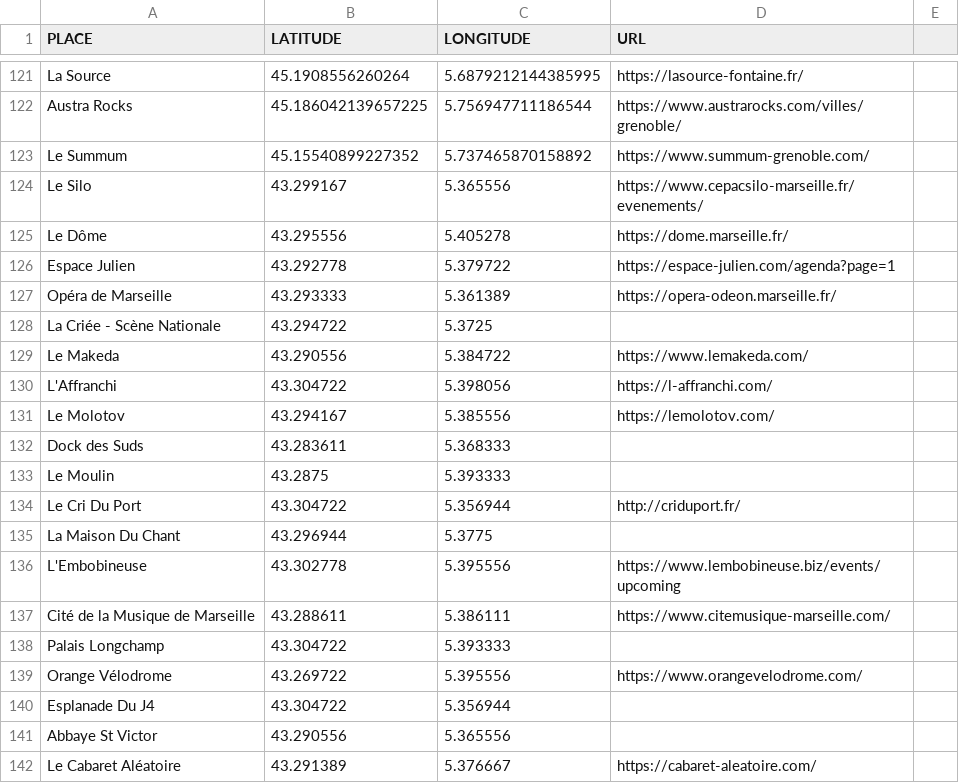
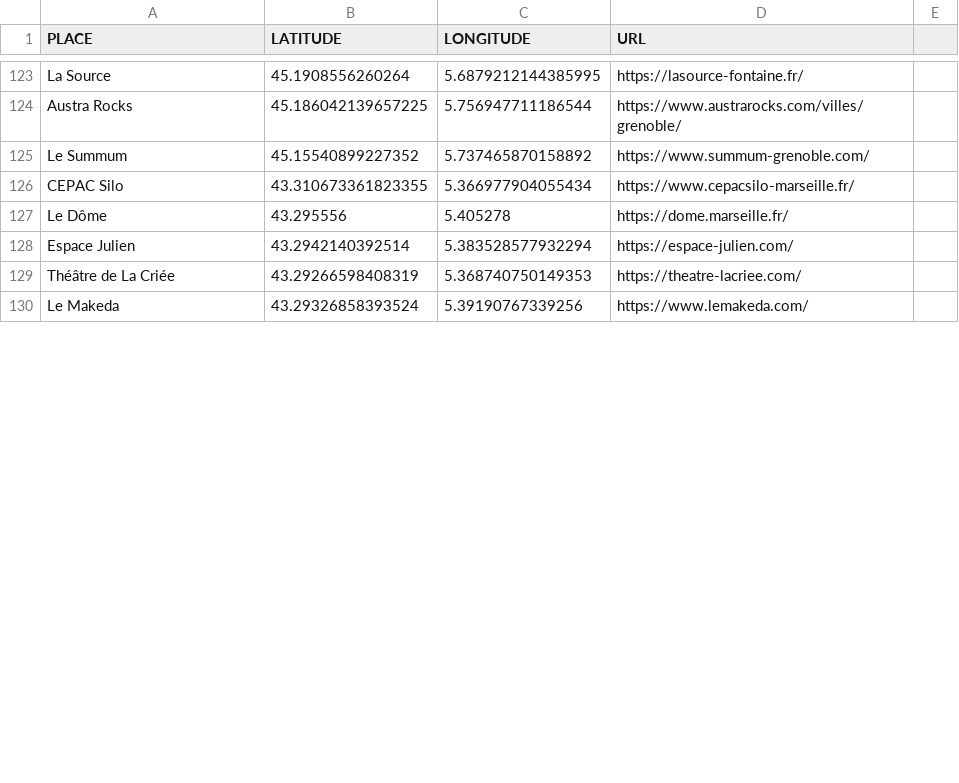
Before and after one commit to agrignard/WhatsNext, a CSV file: www/france_place.csv, drawn as a sheet; only a part is shown, gaps mark what is left out; removed rows and columns are numbered as before the commit, all else as after; the diff covers the shown part only; the diff names each change by its address in the sheet, - before the commit and + after, or states it on an @@ line.

Commit message:
Rhone Alpes WIP + Marseille + fix textwithWhiteSpace() undefined in scrapexUtiliities

```diff
--- a/www/france_place.csv
+++ b/www/france_place.csv
-row 124: Le Silo | 43.299167 | 5.365556 | https://www.cepacsilo-marseille.fr/evenements/
+row 126: CEPAC Silo | 43.310673361823355 | 5.366977904055434 | https://www.cepacsilo-marseille.fr/
-B128 (LATITUDE): 43.292778
+B128 (LATITUDE): 43.2942140392514
-C128 (LONGITUDE): 5.379722
+C128 (LONGITUDE): 5.383528577932294
-D128 (URL): https://espace-julien.com/agenda?page=1
+D128 (URL): https://espace-julien.com/
-row 127: Opéra de Marseille | 43.293333 | 5.361389 | https://opera-odeon.marseille.fr/
-row 128: La Criée - Scène Nationale | 43.294722 | 5.3725
+row 129: Théâtre de La Criée | 43.29266598408319 | 5.368740750149353 | https://theatre-lacriee.com/
-B130 (LATITUDE): 43.290556
+B130 (LATITUDE): 43.29326858393524
-C130 (LONGITUDE): 5.384722
+C130 (LONGITUDE): 5.39190767339256
-row 130: L'Affranchi | 43.304722 | 5.398056 | https://l-affranchi.com/
-row 131: Le Molotov | 43.294167 | 5.385556 | https://lemolotov.com/
-row 132: Dock des Suds | 43.283611 | 5.368333
-row 133: Le Moulin | 43.2875 | 5.393333
-row 134: Le Cri Du Port | 43.304722 | 5.356944 | http://criduport.fr/
-row 135: La Maison Du Chant | 43.296944 | 5.3775
-row 136: L'Embobineuse | 43.302778 | 5.395556 | https://www.lembobineuse.biz/events/upcoming
-row 137: Cité de la Musique de Marseille | 43.288611 | 5.386111 | https://www.citemusique-marseille.com/
-row 138: Palais Longchamp | 43.304722 | 5.393333
-row 139: Orange Vélodrome | 43.269722 | 5.395556 | https://www.orangevelodrome.com/
-row 140: Esplanade Du J4 | 43.304722 | 5.356944
-row 141: Abbaye St Victor | 43.290556 | 5.365556
-row 142: Le Cabaret Aléatoire | 43.291389 | 5.376667 | https://cabaret-aleatoire.com/
```
Also changed, not shown: 3 added rows and 29 removed rows elsewhere in this file, www/marseille_place.csv, www/saint-etienne_place.csv, 4 other files.
